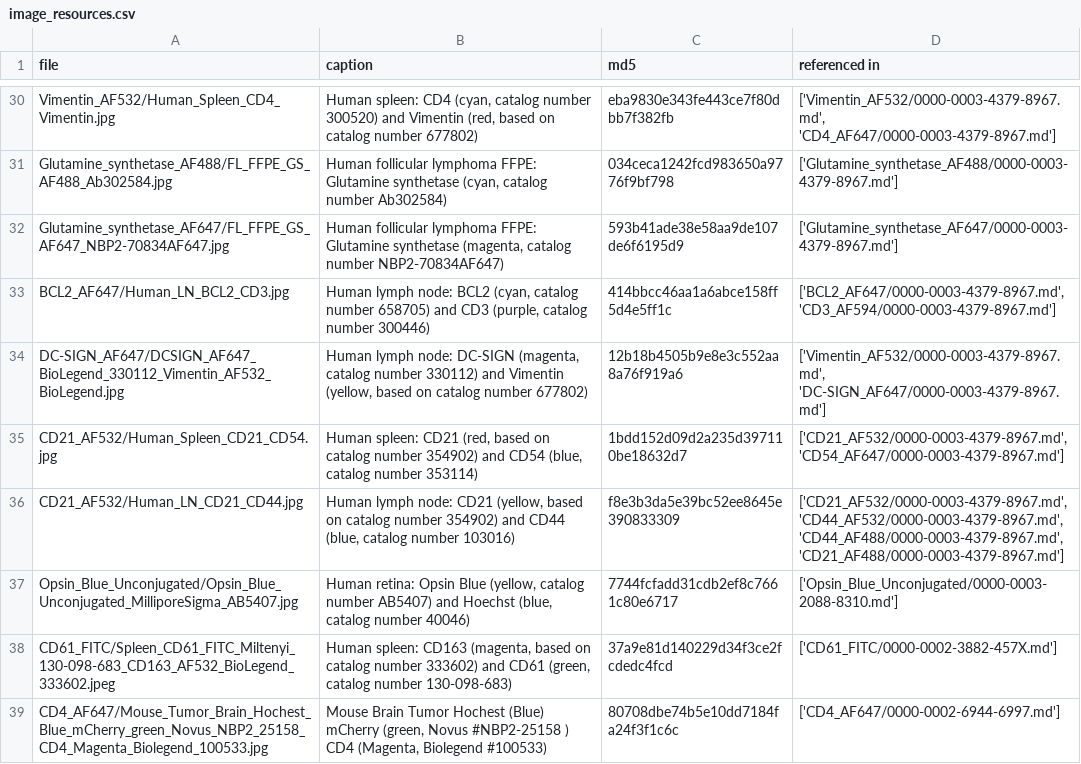
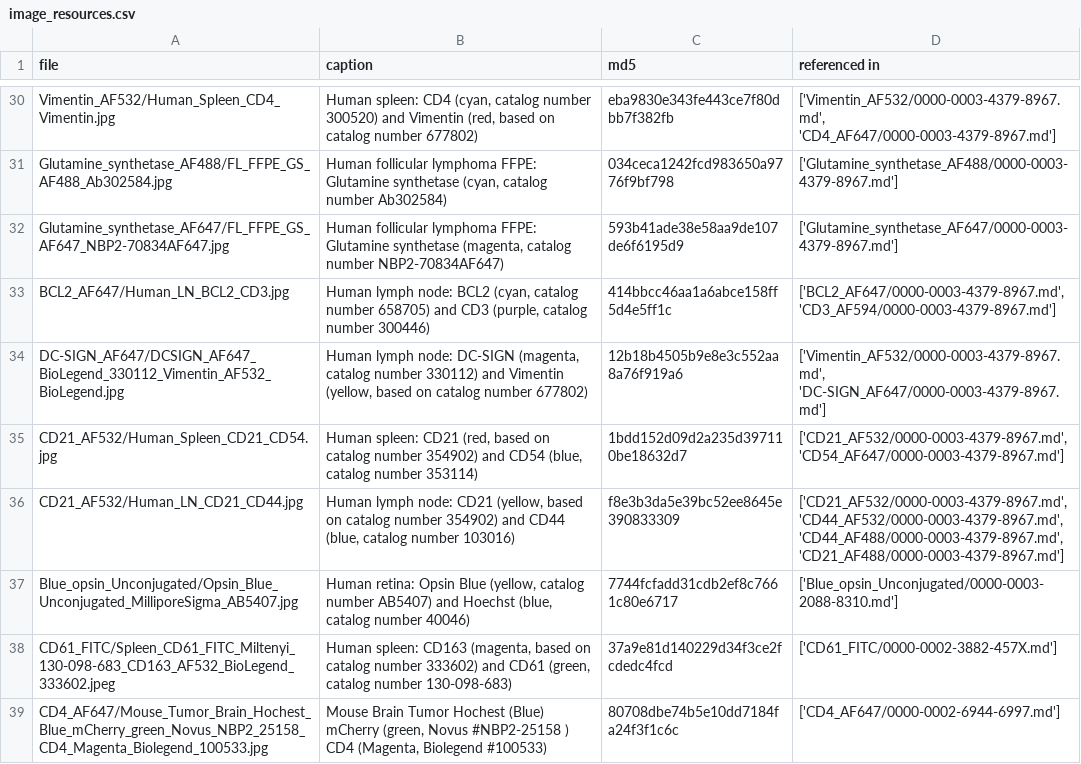
Before and after one commit to IBEXImagingCommunity/ibex_imaging_knowledge_base, a CSV file: data/image_resources.csv, drawn as a sheet; only a part is shown, gaps mark what is left out.

```diff
--- a/data/image_resources.csv
+++ b/data/image_resources.csv
@@ -36,3 +36,3 @@ CD21_AF532/Human_Spleen_CD21_CD54.jpg,"Human spleen: CD21 (red, based on catalog
 CD21_AF532/Human_LN_CD21_CD44.jpg,"Human lymph node: CD21 (yellow, based on catalog number 354902) and CD44 (blue, catalog number 103016)",f8e3b3da5e39bc52ee8645e390833309,"['CD21_AF532/0000-0003-4379-8967.md', 'CD44_AF532/0000-0003-4379-8967.md', 'CD44_AF488/0000-0003-4379-8967.md', 'CD21_AF488/0000-0003-4379-8967.md']"
-Opsin_Blue_Unconjugated/Opsin_Blue_Unconjugated_MilliporeSigma_AB5407.jpg,"Human retina: Opsin Blue (yellow, catalog number AB5407) and Hoechst (blue, catalog number 40046)",7744fcfadd31cdb2ef8c7661c80e6717,['Opsin_Blue_Unconjugated/0000-0003-2088-8310.md']
+Blue_opsin_Unconjugated/Opsin_Blue_Unconjugated_MilliporeSigma_AB5407.jpg,"Human retina: Opsin Blue (yellow, catalog number AB5407) and Hoechst (blue, catalog number 40046)",7744fcfadd31cdb2ef8c7661c80e6717,['Blue_opsin_Unconjugated/0000-0003-2088-8310.md']
 CD61_FITC/Spleen_CD61_FITC_Miltenyi_130-098-683_CD163_AF532_BioLegend_333602.jpeg,"Human spleen: CD163 (magenta, based on catalog number 333602) and CD61 (green, catalog number 130-098-683)",37a9e81d140229d34f3ce2fcdedc4fcd,['CD61_FITC/0000-0002-3882-457X.md']
```
Also changed, not shown: data/reagent_resources.csv, 5 other files.
